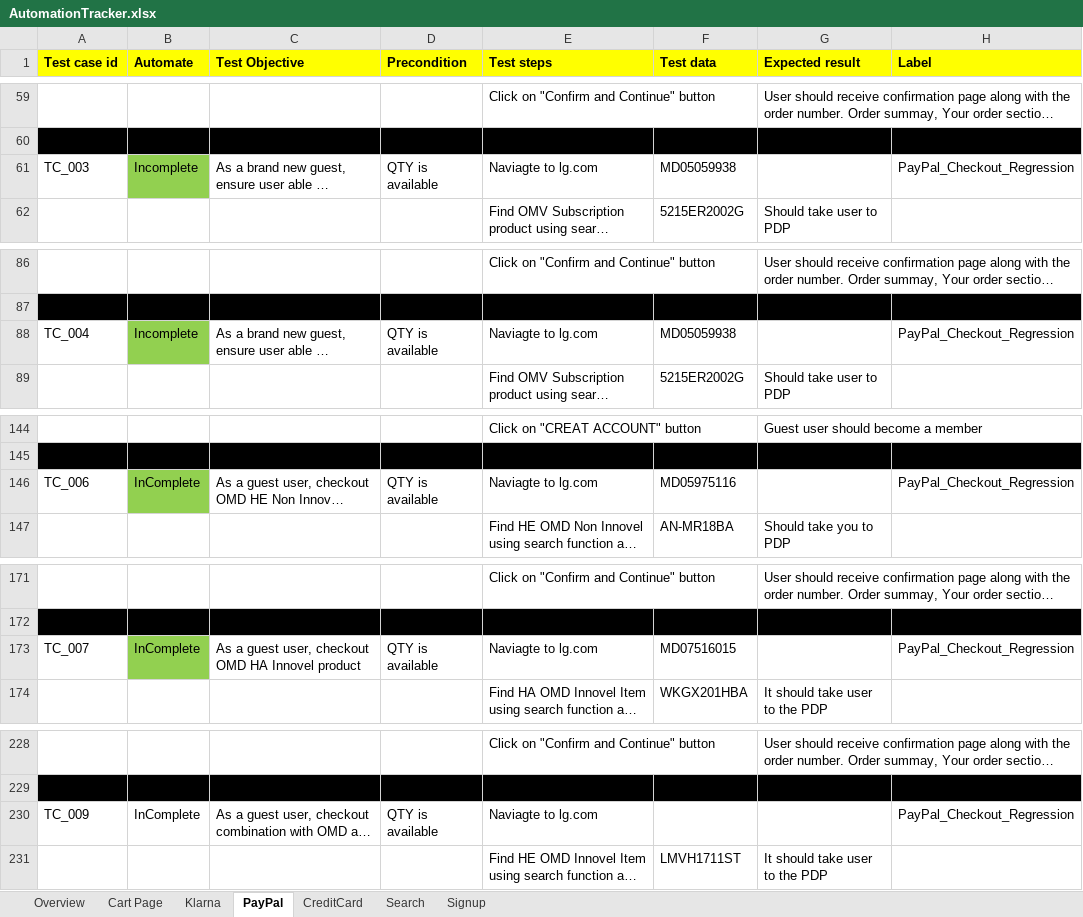
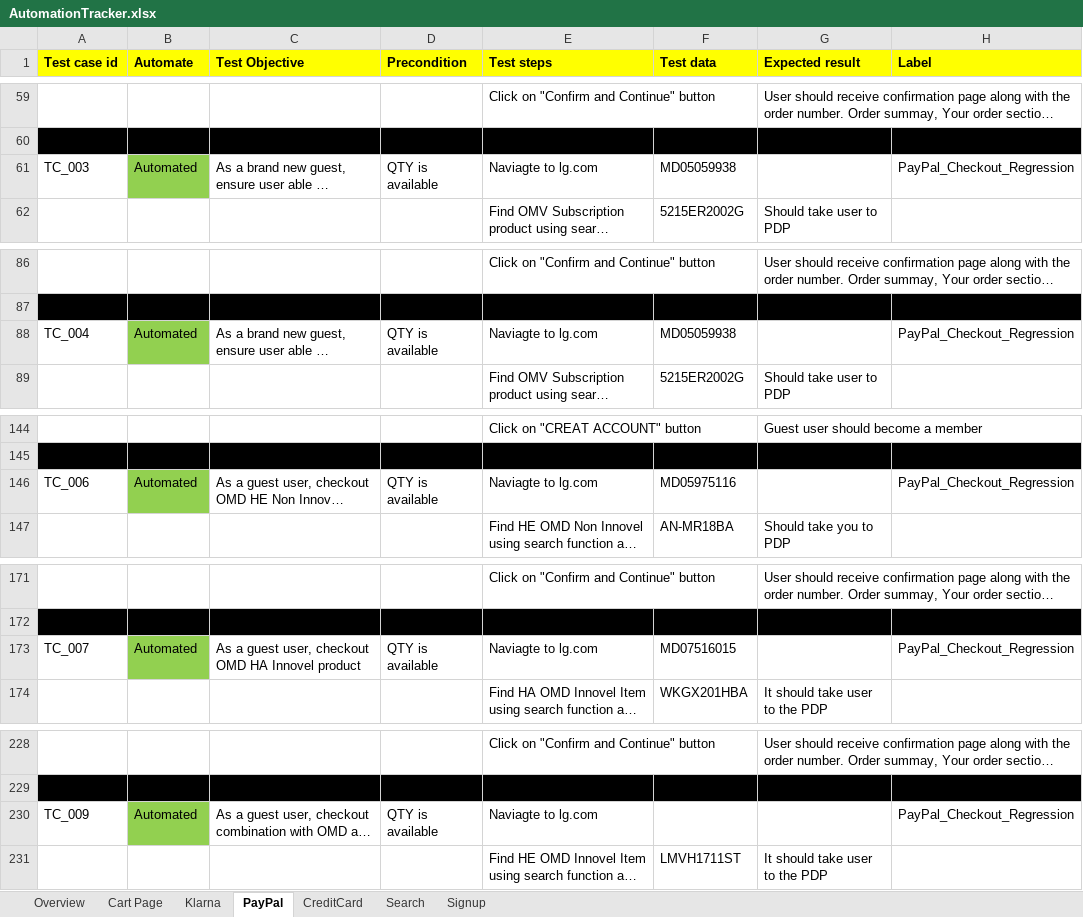
Before and after one commit to Reepu78/LG_Automation, an Excel workbook: AutomationTracker.xlsx, sheet PayPal, drawn as a sheet; only a part is shown, gaps mark what is left out; long unchanged cells end in …; values as stored, in another font and other column widths than the file's, no borders; the diff covers the shown part only; the diff names each change by its address in the sheet, - before the commit and + after, or states it on an @@ line.

```diff
--- a/AutomationTracker.xlsx (sheet PayPal)
+++ b/AutomationTracker.xlsx (sheet PayPal)
-B61 (Automate): Incomplete
+B61 (Automate): Automated
-B88 (Automate): Incomplete
+B88 (Automate): Automated
-B146 (Automate): InComplete
+B146 (Automate): Automated
-B173 (Automate): InComplete
+B173 (Automate): Automated
-B230 (Automate): InComplete
+B230 (Automate): Automated
-B230 fill: none
+B230 fill: #92D050
```
Also changed, not shown: 16 edited cells elsewhere in this sheet, sheet CreditCard, sheet Klarna, sheet Cart Page, 19 other files.
